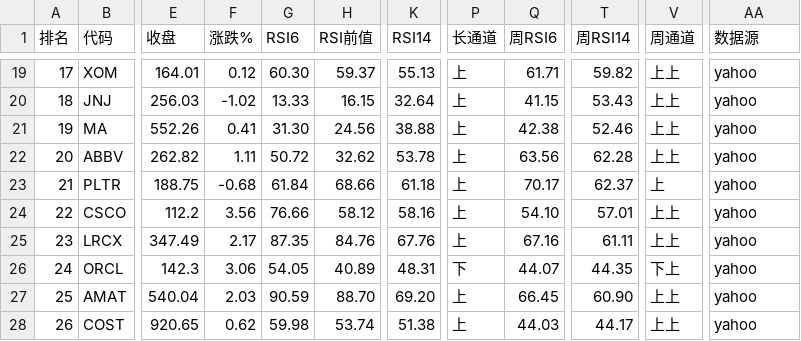
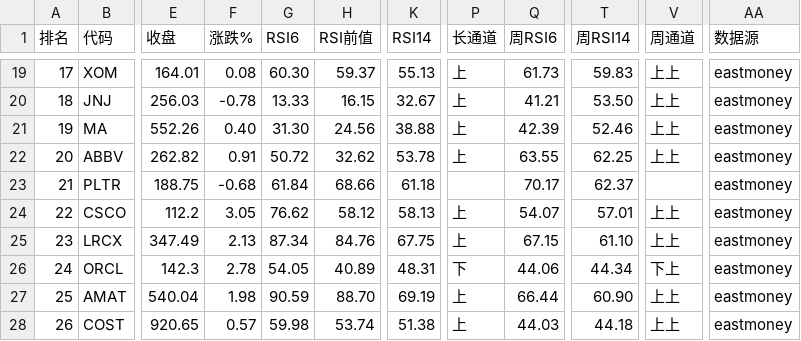
Before and after one commit to 5777-wq/us-stock-monitor, a CSV file: out/report-2026-10-02.csv, drawn as a sheet; only a part is shown, gaps mark what is left out; the diff covers the shown part only; the diff names each change by its address in the sheet, - before the commit and + after, or states it on an @@ line.

```diff
--- a/out/report-2026-10-02.csv
+++ b/out/report-2026-10-02.csv
-F19 (涨跌%): 0.12
+F19 (涨跌%): 0.08
-Q19 (周RSI6): 61.71
+Q19 (周RSI6): 61.73
-T19 (周RSI14): 59.82
+T19 (周RSI14): 59.83
-AA19:AA28 (数据源): yahoo
+AA19:AA28 (数据源): eastmoney
-F20 (涨跌%): -1.02
+F20 (涨跌%): -0.78
-K20 (RSI14): 32.64
+K20 (RSI14): 32.67
-Q20 (周RSI6): 41.15
+Q20 (周RSI6): 41.21
-T20 (周RSI14): 53.43
+T20 (周RSI14): 53.50
-F21 (涨跌%): 0.41
+F21 (涨跌%): 0.40
-Q21 (周RSI6): 42.38
+Q21 (周RSI6): 42.39
-F22 (涨跌%): 1.11
+F22 (涨跌%): 0.91
-Q22 (周RSI6): 63.56
+Q22 (周RSI6): 63.55
-T22 (周RSI14): 62.28
+T22 (周RSI14): 62.25
-P23 (长通道): 上
+P23 (长通道): (empty)
-V23 (周通道): 上
+V23 (周通道): (empty)
-F24 (涨跌%): 3.56
+F24 (涨跌%): 3.05
-G24 (RSI6): 76.66
+G24 (RSI6): 76.62
-K24 (RSI14): 58.16
+K24 (RSI14): 58.13
-Q24 (周RSI6): 54.10
+Q24 (周RSI6): 54.07
-F25 (涨跌%): 2.17
+F25 (涨跌%): 2.13
-G25 (RSI6): 87.35
+G25 (RSI6): 87.34
-K25 (RSI14): 67.76
+K25 (RSI14): 67.75
-Q25 (周RSI6): 67.16
+Q25 (周RSI6): 67.15
-T25 (周RSI14): 61.11
+T25 (周RSI14): 61.10
-F26 (涨跌%): 3.06
+F26 (涨跌%): 2.78
-Q26 (周RSI6): 44.07
+Q26 (周RSI6): 44.06
-T26 (周RSI14): 44.35
+T26 (周RSI14): 44.34
-F27 (涨跌%): 2.03
+F27 (涨跌%): 1.98
-K27 (RSI14): 69.20
+K27 (RSI14): 69.19
-Q27 (周RSI6): 66.45
+Q27 (周RSI6): 66.44
-F28 (涨跌%): 0.62
+F28 (涨跌%): 0.57
-T28 (周RSI14): 44.17
+T28 (周RSI14): 44.18
```
Also changed, not shown: 75 edited cells elsewhere in this file, 3 other files.
